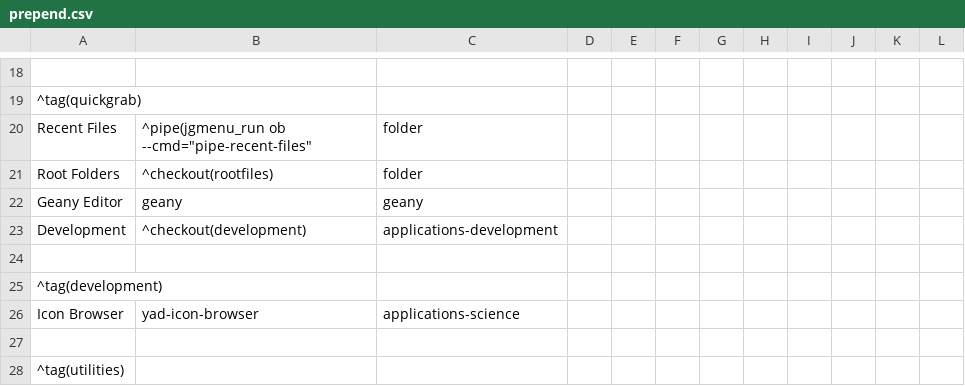
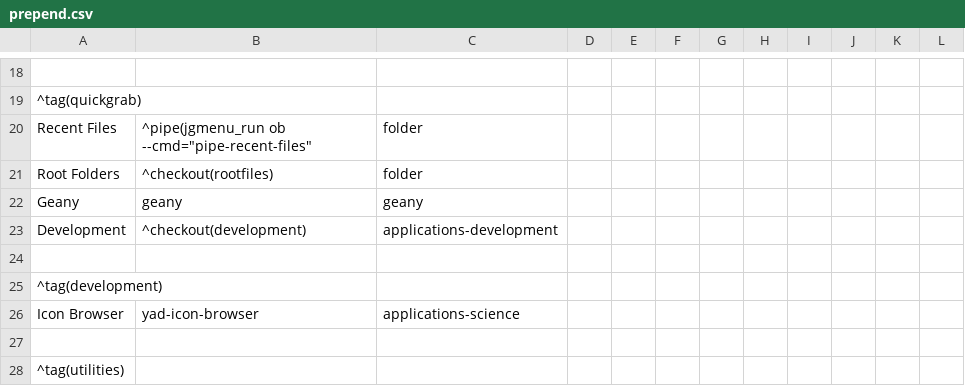
Before and after one commit to sleekmason/Beardog-Trixie, a CSV file: config/includes.chroot_after_packages/etc/skel/.config/jgmenu/prepend.csv, drawn as a sheet; only a part is shown, gaps mark what is left out; the diff names each change by its address in the sheet, - before the commit and + after, or states it on an @@ line.

Commit message:
Jgmenu prepends misc.

```diff
--- a/config/includes.chroot_after_packages/etc/skel/.config/jgmenu/prepend.csv
+++ b/config/includes.chroot_after_packages/etc/skel/.config/jgmenu/prepend.csv
-A22: Geany Editor
+A22: Geany
```
